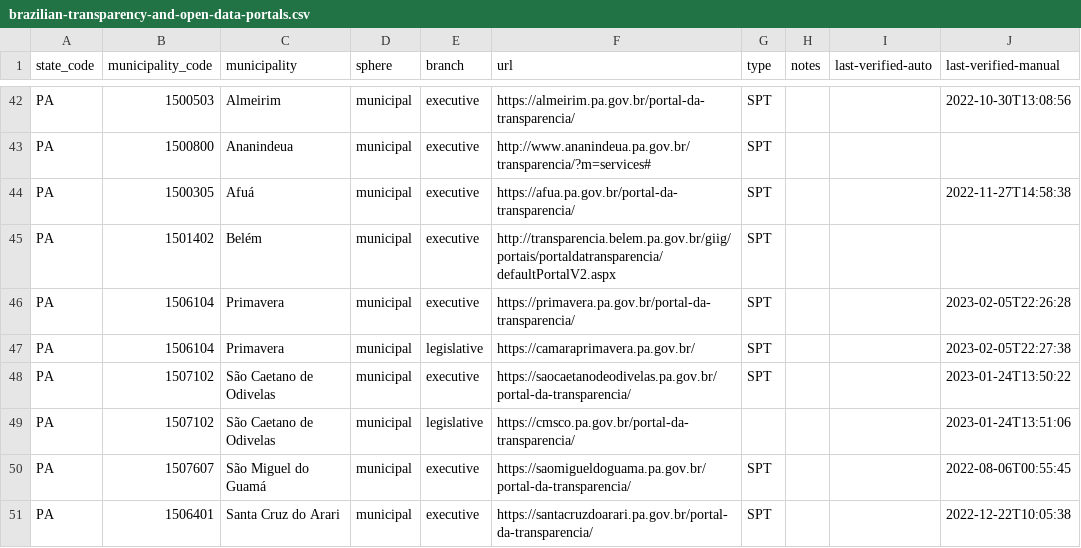
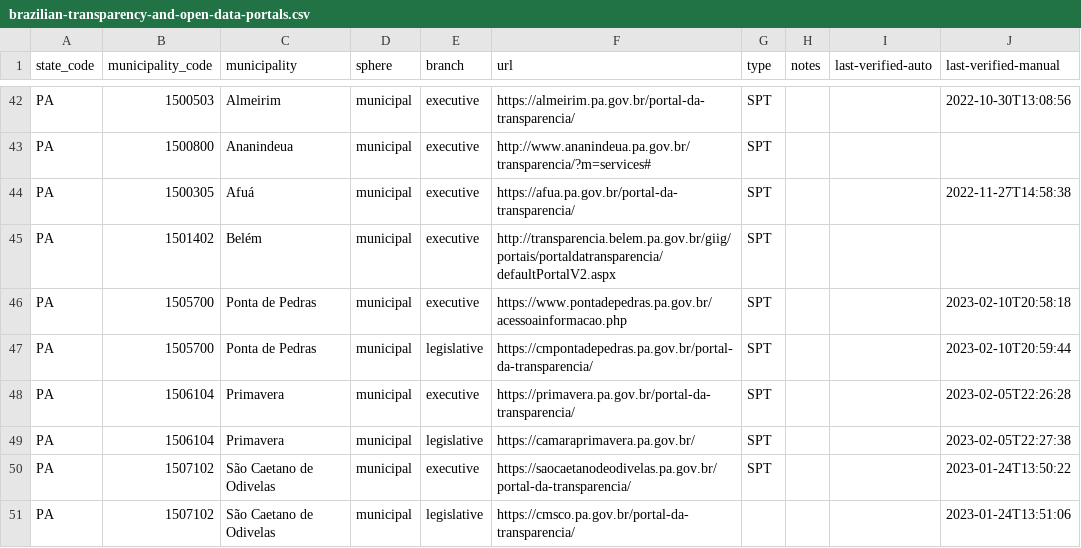
Before and after one commit to augusto-herrmann/transparencia-dados-abertos-brasil, a CSV file: data/valid/brazilian-transparency-and-open-data-portals.csv, drawn as a sheet; only a part is shown, gaps mark what is left out; the shorter side is filled out with more unchanged rows; the diff names each change by its address in the sheet, - before the commit and + after, or states it on an @@ line.

```diff
--- a/data/valid/brazilian-transparency-and-open-data-portals.csv
+++ b/data/valid/brazilian-transparency-and-open-data-portals.csv
+row 46: PA | 1505700 | Ponta de Pedras | municipal | executive | https://www.pontadepedras.pa.gov.br/acessoainformacao.php | SPT |  |  | 2023-02-10T20:58:18
+row 47: PA | 1505700 | Ponta de Pedras | municipal | legislative | https://cmpontadepedras.pa.gov.br/portal-da-transparencia/ | SPT |  |  | 2023-02-10T20:59:44
```
Also changed, not shown: data/valid/brazilian-municipality-and-state-websites.csv.
